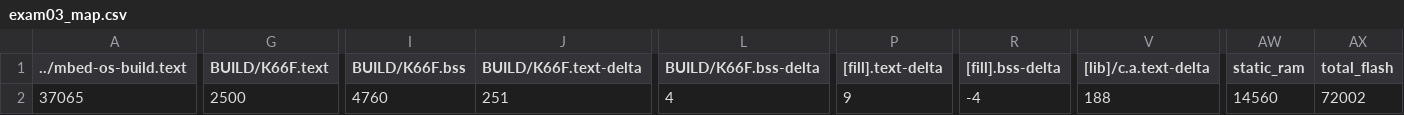
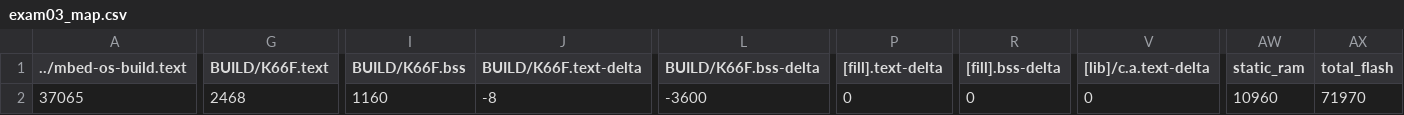
Before and after one commit to s106061236/exam03, a CSV file: BUILD/K66F/GCC_ARM/exam03_map.csv, drawn as a sheet; only a part is shown, gaps mark what is left out; the diff names each change by its address in the sheet, - before the commit and + after, or states it on an @@ line.

```diff
--- a/BUILD/K66F/GCC_ARM/exam03_map.csv
+++ b/BUILD/K66F/GCC_ARM/exam03_map.csv
-G2 (BUILD/K66F.text): 2500
+G2 (BUILD/K66F.text): 2468
-I2 (BUILD/K66F.bss): 4760
+I2 (BUILD/K66F.bss): 1160
-J2 (BUILD/K66F.text-delta): 251
+J2 (BUILD/K66F.text-delta): -8
-L2 (BUILD/K66F.bss-delta): 4
+L2 (BUILD/K66F.bss-delta): -3600
-P2 ([fill].text-delta): 9
+P2 ([fill].text-delta): 0
-R2 ([fill].bss-delta): -4
+R2 ([fill].bss-delta): 0
-V2 ([lib]/c.a.text-delta): 188
+V2 ([lib]/c.a.text-delta): 0
-AW2 (static_ram): 14560
+AW2 (static_ram): 10960
-AX2 (total_flash): 72002
+AX2 (total_flash): 71970
```
Also changed, not shown: 12 other files.
